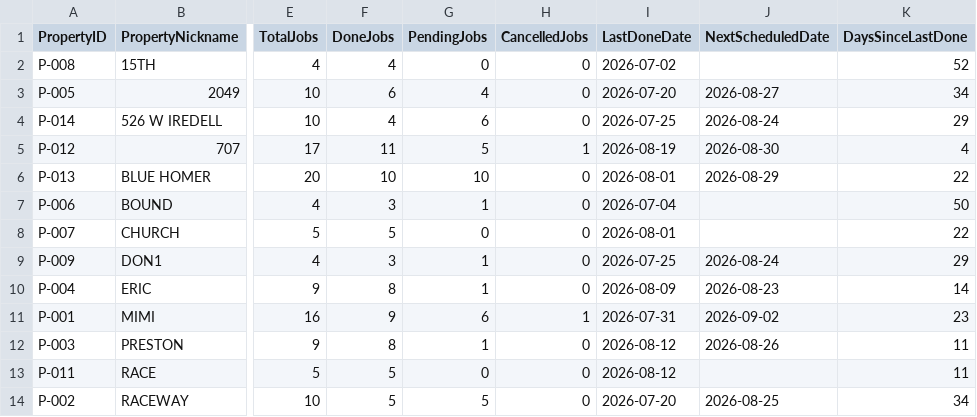
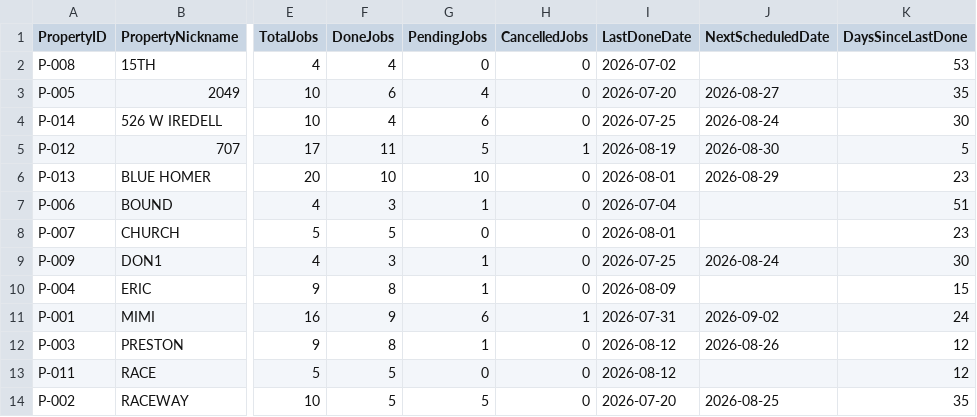
Before and after one commit to emw-oldwell/oldwell-mowing-dashboard, a CSV file: exports/properties.csv, drawn as a sheet; only a part is shown, gaps mark what is left out; the diff names each change by its address in the sheet, - before the commit and + after, or states it on an @@ line.

```diff
--- a/exports/properties.csv
+++ b/exports/properties.csv
-K2 (DaysSinceLastDone): 52
+K2 (DaysSinceLastDone): 53
-K3 (DaysSinceLastDone): 34
+K3 (DaysSinceLastDone): 35
-K4 (DaysSinceLastDone): 29
+K4 (DaysSinceLastDone): 30
-K5 (DaysSinceLastDone): 4
+K5 (DaysSinceLastDone): 5
-K6 (DaysSinceLastDone): 22
+K6 (DaysSinceLastDone): 23
-K7 (DaysSinceLastDone): 50
+K7 (DaysSinceLastDone): 51
-K8 (DaysSinceLastDone): 22
+K8 (DaysSinceLastDone): 23
-K9 (DaysSinceLastDone): 29
+K9 (DaysSinceLastDone): 30
-J10 (NextScheduledDate): 2026-08-23
+J10 (NextScheduledDate): (empty)
-K10 (DaysSinceLastDone): 14
+K10 (DaysSinceLastDone): 15
-K11 (DaysSinceLastDone): 23
+K11 (DaysSinceLastDone): 24
-K12:K13 (DaysSinceLastDone): 11
+K12:K13 (DaysSinceLastDone): 12
-K14 (DaysSinceLastDone): 34
+K14 (DaysSinceLastDone): 35
```
Also changed, not shown: exports/crews.csv, 1 other file.
